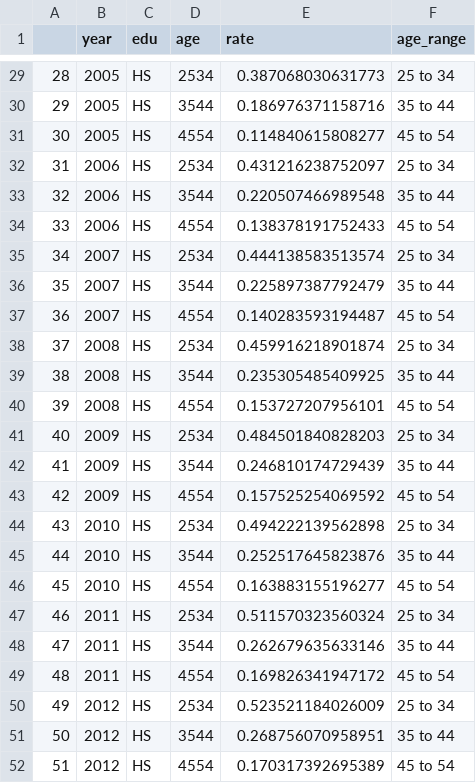
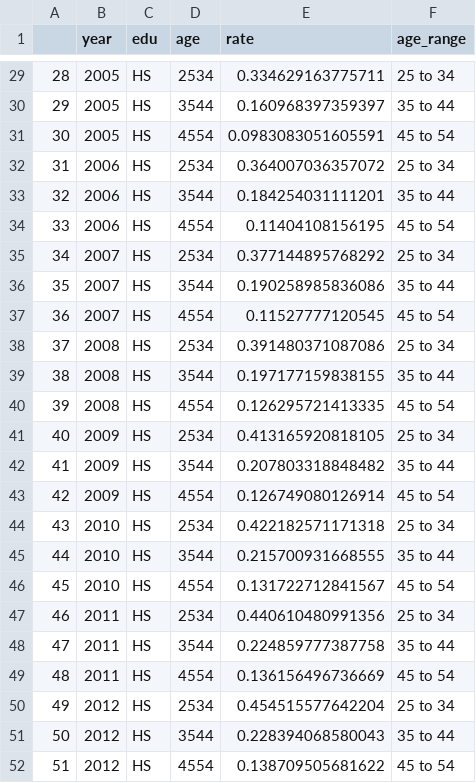
Before and after one commit to usf-progdata/hw-khoanguyen0812, a CSV file: Final_project/output/Women_Marriage_Rate_Trimmed_for_HS_output.csv, drawn as a sheet; only a part is shown, gaps mark what is left out; the diff covers the shown part only.

```diff
--- a/Final_project/output/Women_Marriage_Rate_Trimmed_for_HS_output.csv
+++ b/Final_project/output/Women_Marriage_Rate_Trimmed_for_HS_output.csv
@@ -29,24 +29,24 @@
-"28",2005,"HS","2534",0.387068030631773,"25 to 34"
-"29",2005,"HS","3544",0.186976371158716,"35 to 44"
-"30",2005,"HS","4554",0.114840615808277,"45 to 54"
-"31",2006,"HS","2534",0.431216238752097,"25 to 34"
-"32",2006,"HS","3544",0.220507466989548,"35 to 44"
-"33",2006,"HS","4554",0.138378191752433,"45 to 54"
-"34",2007,"HS","2534",0.444138583513574,"25 to 34"
-"35",2007,"HS","3544",0.225897387792479,"35 to 44"
-"36",2007,"HS","4554",0.140283593194487,"45 to 54"
-"37",2008,"HS","2534",0.459916218901874,"25 to 34"
-"38",2008,"HS","3544",0.235305485409925,"35 to 44"
-"39",2008,"HS","4554",0.153727207956101,"45 to 54"
-"40",2009,"HS","2534",0.484501840828203,"25 to 34"
-"41",2009,"HS","3544",0.246810174729439,"35 to 44"
-"42",2009,"HS","4554",0.157525254069592,"45 to 54"
-"43",2010,"HS","2534",0.494222139562898,"25 to 34"
-"44",2010,"HS","3544",0.252517645823876,"35 to 44"
-"45",2010,"HS","4554",0.163883155196277,"45 to 54"
-"46",2011,"HS","2534",0.511570323560324,"25 to 34"
-"47",2011,"HS","3544",0.262679635633146,"35 to 44"
-"48",2011,"HS","4554",0.169826341947172,"45 to 54"
-"49",2012,"HS","2534",0.523521184026009,"25 to 34"
-"50",2012,"HS","3544",0.268756070958951,"35 to 44"
-"51",2012,"HS","4554",0.170317392695389,"45 to 54"
+"28",2005,"HS","2534",0.334629163775711,"25 to 34"
+"29",2005,"HS","3544",0.160968397359397,"35 to 44"
+"30",2005,"HS","4554",0.0983083051605591,"45 to 54"
+"31",2006,"HS","2534",0.364007036357072,"25 to 34"
+"32",2006,"HS","3544",0.184254031111201,"35 to 44"
+"33",2006,"HS","4554",0.11404108156195,"45 to 54"
+"34",2007,"HS","2534",0.377144895768292,"25 to 34"
+"35",2007,"HS","3544",0.190258985836086,"35 to 44"
+"36",2007,"HS","4554",0.11527777120545,"45 to 54"
+"37",2008,"HS","2534",0.391480371087086,"25 to 34"
+"38",2008,"HS","3544",0.197177159838155,"35 to 44"
+"39",2008,"HS","4554",0.126295721413335,"45 to 54"
+"40",2009,"HS","2534",0.413165920818105,"25 to 34"
+"41",2009,"HS","3544",0.207803318848482,"35 to 44"
+"42",2009,"HS","4554",0.126749080126914,"45 to 54"
+"43",2010,"HS","2534",0.422182571171318,"25 to 34"
+"44",2010,"HS","3544",0.215700931668555,"35 to 44"
+"45",2010,"HS","4554",0.131722712841567,"45 to 54"
+"46",2011,"HS","2534",0.440610480991356,"25 to 34"
+"47",2011,"HS","3544",0.224859777387758,"35 to 44"
+"48",2011,"HS","4554",0.136156496736669,"45 to 54"
+"49",2012,"HS","2534",0.454515577642204,"25 to 34"
+"50",2012,"HS","3544",0.228394068580043,"35 to 44"
+"51",2012,"HS","4554",0.138709505681622,"45 to 54"
```
Also changed, not shown: 27 edited cells elsewhere in this file, Final_project/output/Men_Marriage_Rate_Trimmed_for_HS_output.csv, 10 other files.
